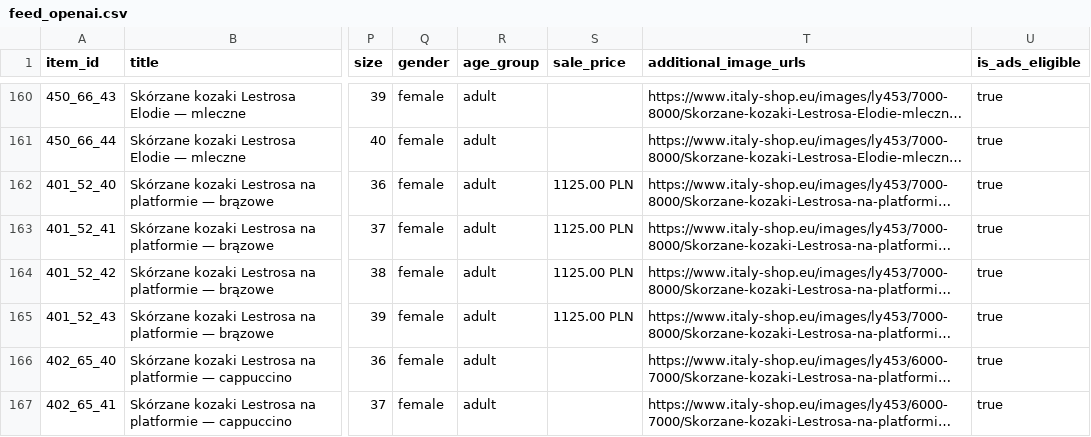
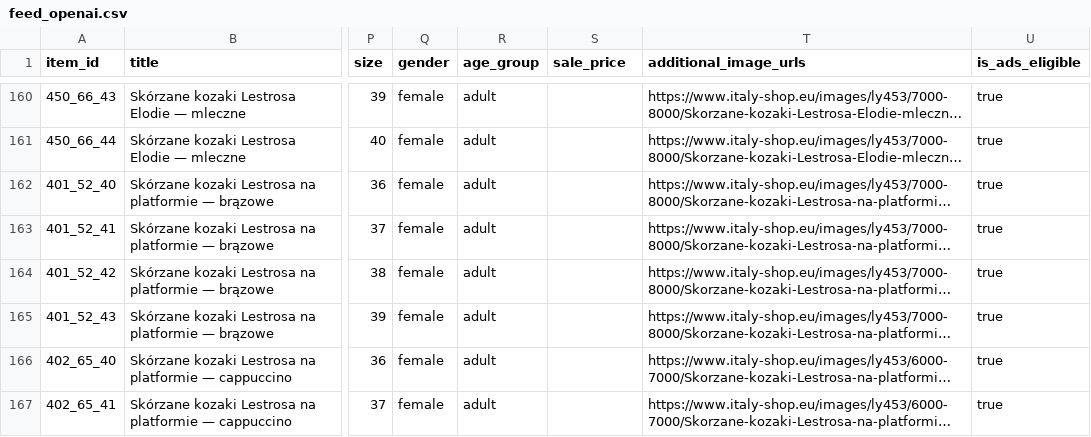
Before and after one commit to ANedbalski/italy-shop-feed-public, a CSV file: feed_openai.csv, drawn as a sheet; only a part is shown, gaps mark what is left out; long unchanged cells end in …; the diff names each change by its address in the sheet, - before the commit and + after, or states it on an @@ line.

Commit message:
Feed update 2026-09-26 08:05

```diff
--- a/feed_openai.csv
+++ b/feed_openai.csv
-S162:S165 (sale_price): 1125.00 PLN
+S162:S165 (sale_price): (empty)
```
Also changed, not shown: feed_openai.tsv, 2 other files.
